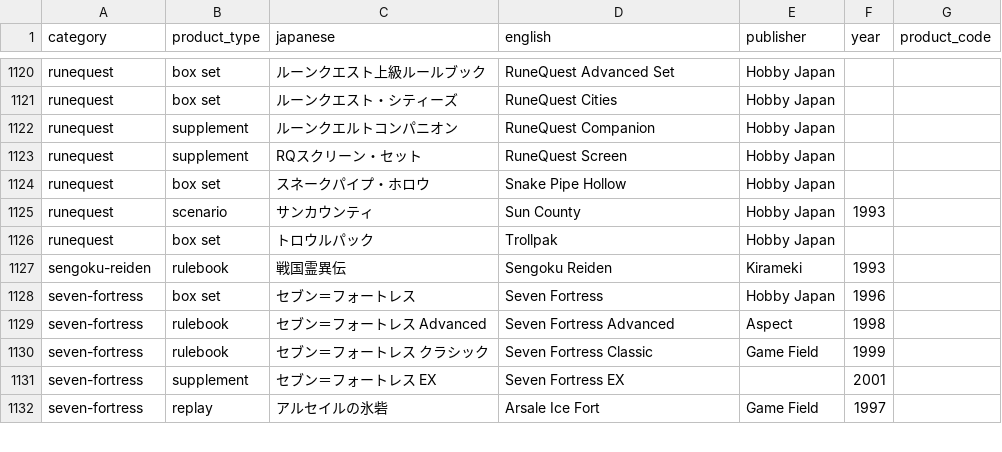
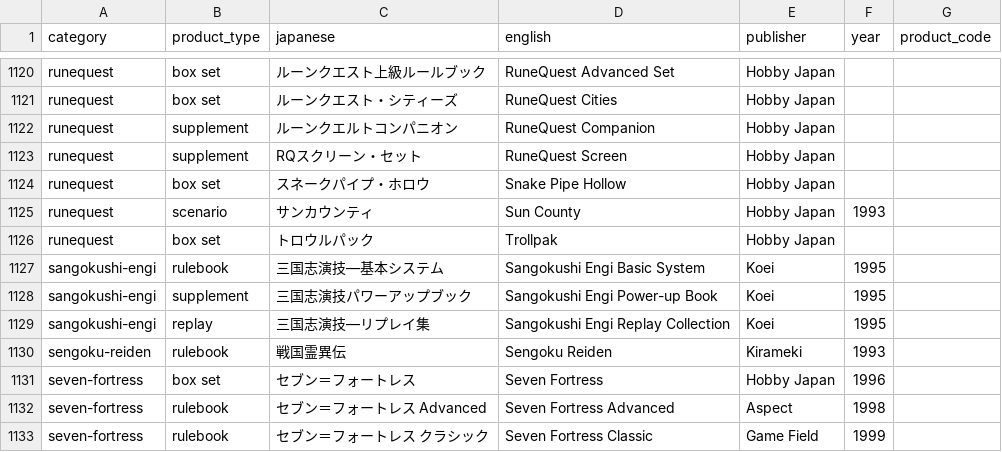
Before and after one commit to weatherspud/japanese-collectors-list, a CSV file: early_checklist.csv, drawn as a sheet; only a part is shown, gaps mark what is left out; the shorter side is filled out with more unchanged rows.

Commit message:
sangokushi-engi

```diff
--- a/early_checklist.csv
+++ b/early_checklist.csv
@@ -1126,2 +1126,5 @@ runequest,scenario,サンカウンティ,Sun County,Hobby Japan,1993,
 runequest,box set,トロウルパック,Trollpak,Hobby Japan,,
+sangokushi-engi,rulebook, 三国志演技―基本システム,Sangokushi Engi Basic System,Koei,1995,
+sangokushi-engi,supplement,三国志演技パワーアップブック,Sangokushi Engi Power-up Book,Koei,1995,
+sangokushi-engi,replay,三国志演技―リプレイ集,Sangokushi Engi Replay Collection,Koei,1995,
 sengoku-reiden,rulebook,戦国霊異伝,Sengoku Reiden,Kirameki,1993,
```
Also changed, not shown: 7 other files.
